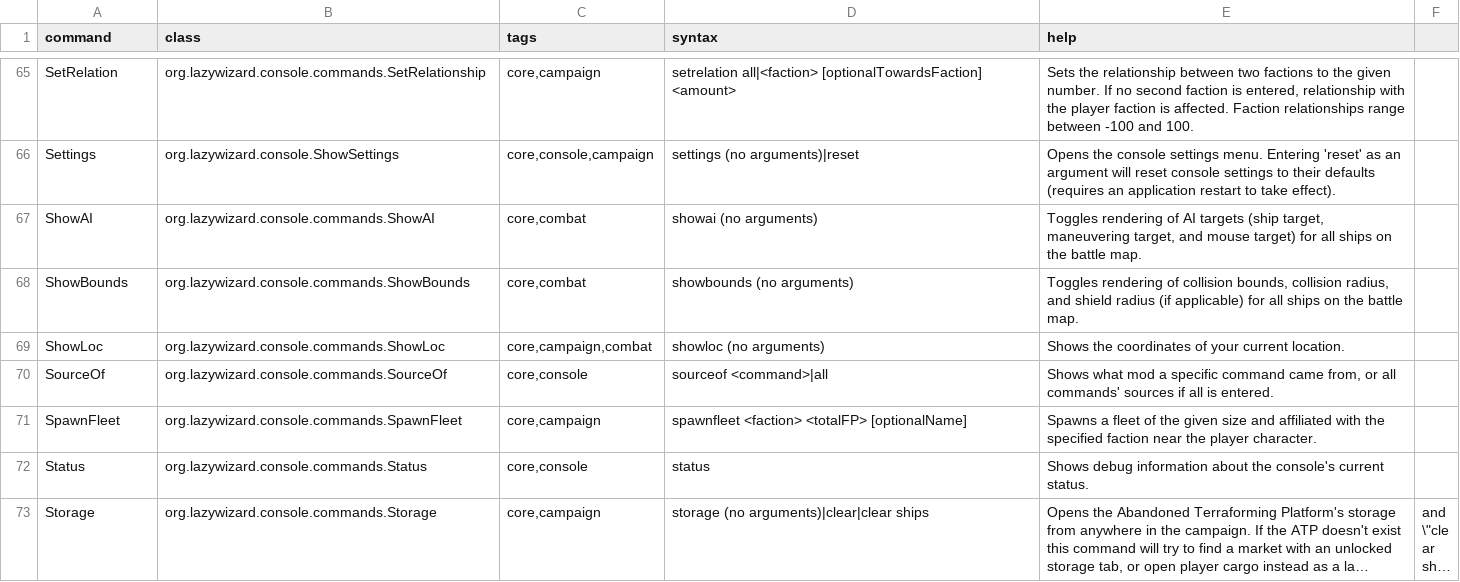
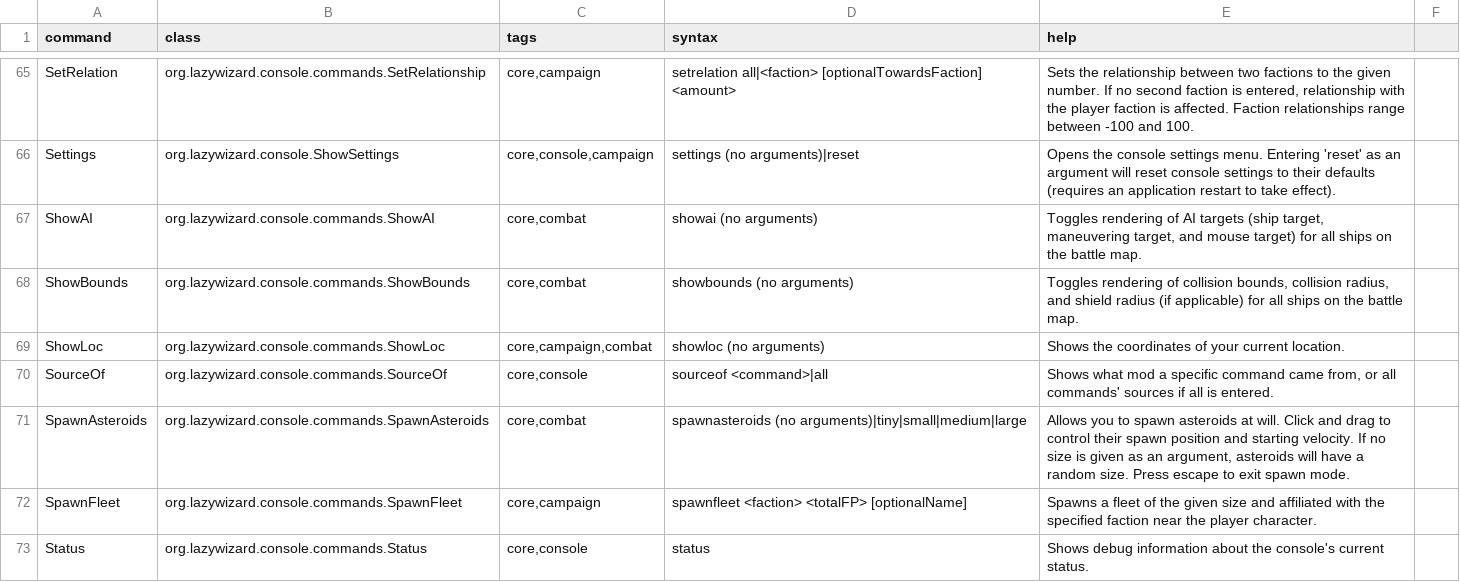
Before and after one commit to LazyWizard/console-commands, a CSV file: src/main/mod/data/console/commands.csv, drawn as a sheet; only a part is shown, gaps mark what is left out; the shorter side is filled out with more unchanged rows; long unchanged cells end in ….

Commit message:
Added SpawnAsteroids command (request from Meso)

```diff
--- a/src/main/mod/data/console/commands.csv
+++ b/src/main/mod/data/console/commands.csv
@@ -70,2 +70,3 @@ ShowLoc,org.lazywizard.console.commands.ShowLoc,"core,campaign,combat",showloc (
 SourceOf,org.lazywizard.console.commands.SourceOf,"core,console",sourceof <command>|all,"Shows what mod a specific command came from, or all commands' sources if all is entered."
+SpawnAsteroids,org.lazywizard.console.commands.SpawnAsteroids,"core,combat",spawnasteroids (no arguments)|tiny|small|medium|large,"Allows you to spawn asteroids at will. Click and drag to control their spawn position and starting velocity. If no size is given as an argument, asteroids will have a random size. Press escape to exit spawn mode."
 SpawnFleet,org.lazywizard.console.commands.SpawnFleet,"core,campaign",spawnfleet <faction> <totalFP> [optionalName],"Spawns a fleet of the given size and affiliated with the specified faction near the player character."
```
Also changed, not shown: 1 other file.
